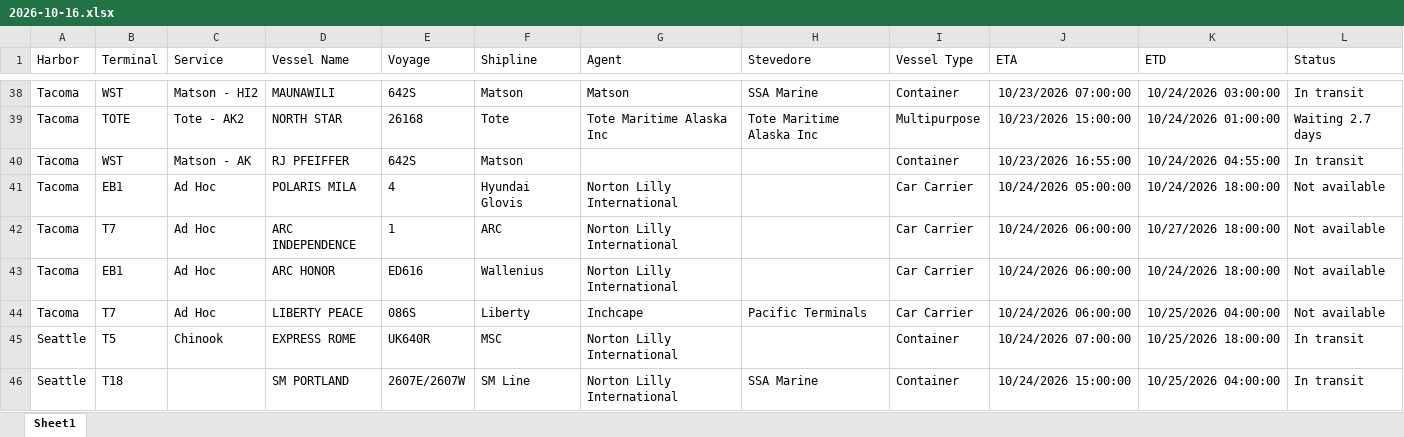
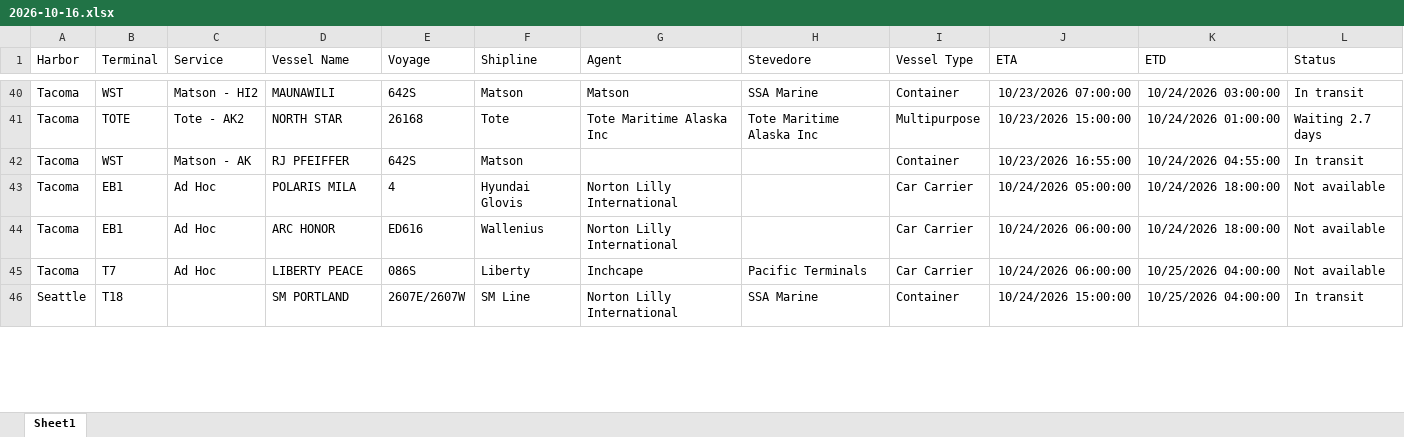
Before and after one commit to TheJoe1990/Ilwu, an Excel workbook: data/vessels/2026-10-16.xlsx, sheet Sheet1, drawn as a sheet; only a part is shown, gaps mark what is left out; values as stored, in another font and other column widths than the file's, no borders; table styles not drawn; removed rows and columns are numbered as before the commit, all else as after; the diff covers the shown part only; the diff names each change by its address in the sheet, - before the commit and + after, or states it on an @@ line.

```diff
--- a/data/vessels/2026-10-16.xlsx (sheet Sheet1)
+++ b/data/vessels/2026-10-16.xlsx (sheet Sheet1)
-row 42: Tacoma | T7 | Ad Hoc | ARC INDEPENDENCE | 1 | ARC | Norton Lilly International |  | Car Carrier | 10/24/2026 06:00:00 | 10/27/2026 18:00:00 | Not available
-row 45: Seattle | T5 | Chinook | EXPRESS ROME | UK640R | MSC | Norton Lilly International |  | Container | 10/24/2026 07:00:00 | 10/25/2026 18:00:00 | In transit
```
Also changed, not shown: 10 added rows, 7 removed rows and 5 moved rows elsewhere in this sheet, 3 other files.
